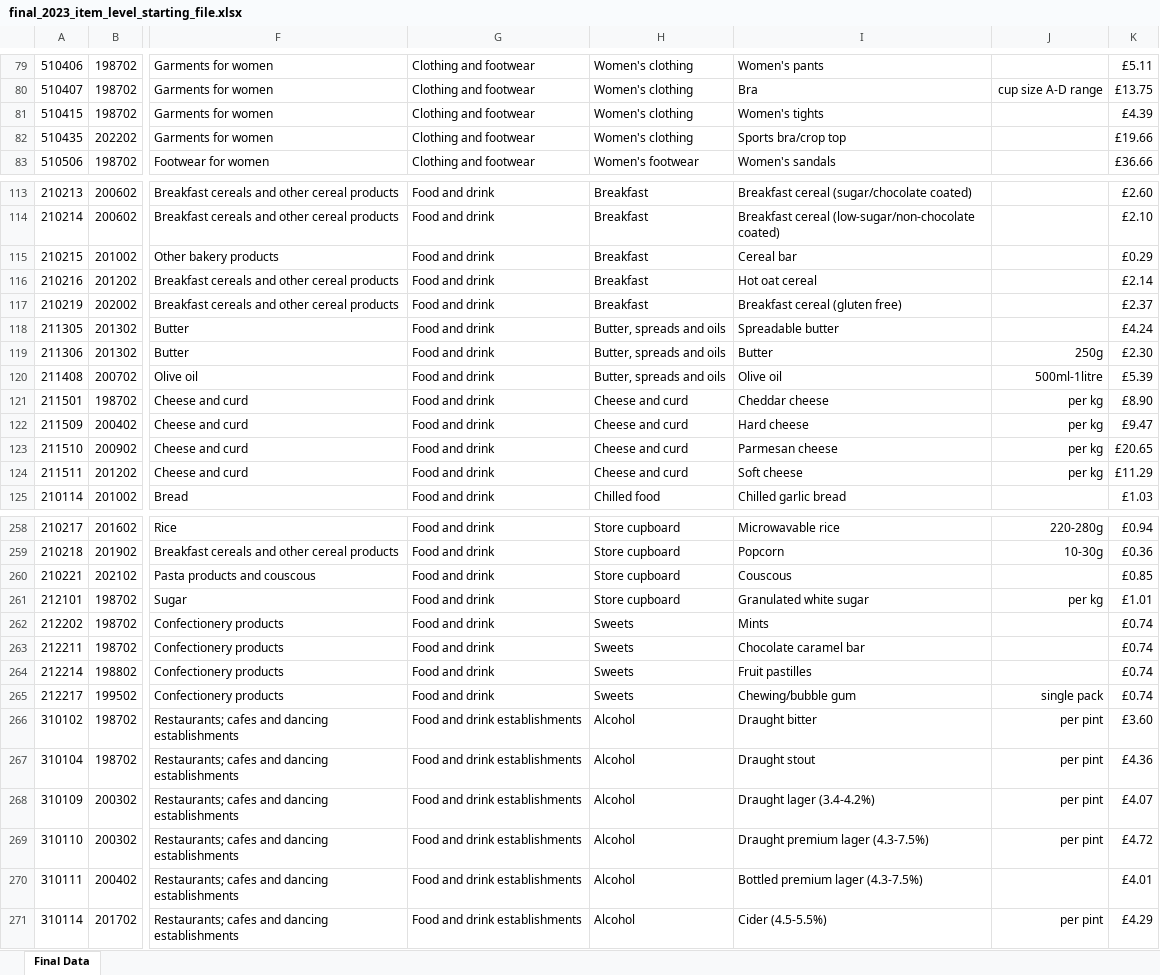
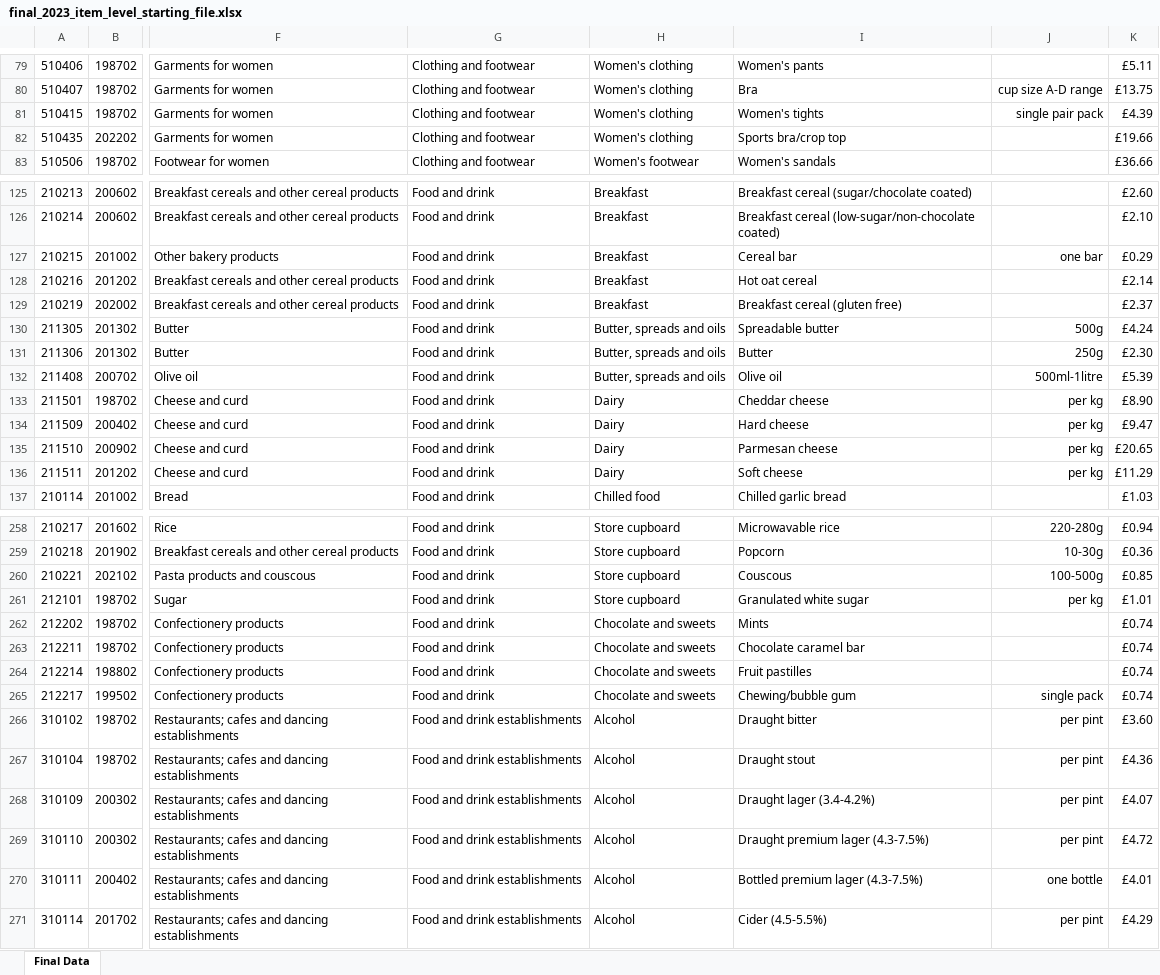
Before and after one commit to ONSdigital/cpi-items-interactive, an Excel workbook: final_2023_item_level_starting_file.xlsx, sheet Final Data, drawn as a sheet; only a part is shown, gaps mark what is left out; values as stored, in another font and other column widths than the file's, no borders; addresses are those after the commit; the diff covers the shown part only; the diff names each change by its address in the sheet, - before the commit and + after, or states it on an @@ line.

```diff
--- a/final_2023_item_level_starting_file.xlsx (sheet Final Data)
+++ b/final_2023_item_level_starting_file.xlsx (sheet Final Data)
-J81: (empty)
+J81: single pair pack
-J127: (empty)
+J127: one bar
-J130: (empty)
+J130: 500g
-H133:H136: Cheese and curd
+H133:H136: Dairy
-J260: (empty)
+J260: 100-500g
-H262:H265: Sweets
+H262:H265: Chocolate and sweets
-J270: (empty)
+J270: one bottle
```
Also changed, not shown: 5 added rows, 5 removed rows, 17 moved rows and 46 edited cells elsewhere in this sheet.
